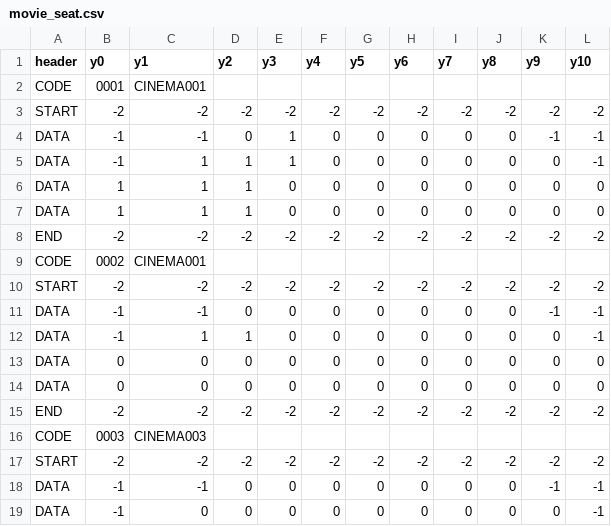
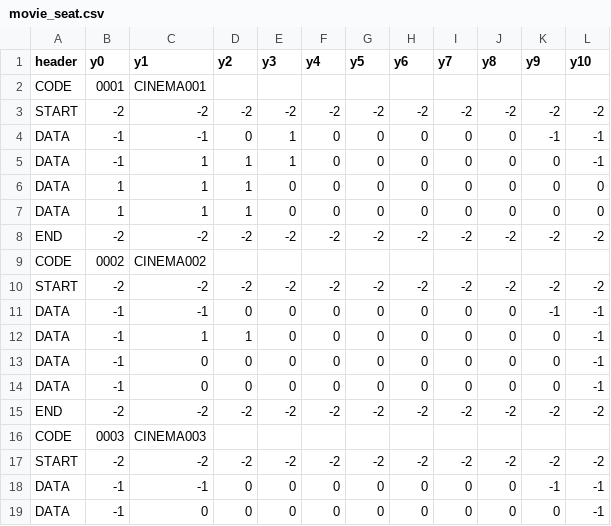
Before and after one commit to Kaboom6969/movie_booking_system, a CSV file: main_program/Data/movie_seat.csv, drawn as a sheet; only a part is shown.

Commit message:
- sync data

```diff
--- a/main_program/Data/movie_seat.csv
+++ b/main_program/Data/movie_seat.csv
@@ -8,3 +8,3 @@ DATA,1,1,1,0,0,0,0,0,0,0,0
 END,-2,-2,-2,-2,-2,-2,-2,-2,-2,-2,-2
-CODE,0002,CINEMA001,,,,,,,,,
+CODE,0002,CINEMA002,,,,,,,,,
 START,-2,-2,-2,-2,-2,-2,-2,-2,-2,-2,-2
@@ -12,4 +12,4 @@ DATA,-1,-1,0,0,0,0,0,0,0,-1,-1
 DATA,-1,1,1,0,0,0,0,0,0,0,-1
-DATA,0,0,0,0,0,0,0,0,0,0,0
-DATA,0,0,0,0,0,0,0,0,0,0,0
+DATA,-1,0,0,0,0,0,0,0,0,0,-1
+DATA,-1,0,0,0,0,0,0,0,0,0,-1
 END,-2,-2,-2,-2,-2,-2,-2,-2,-2,-2,-2
```
Also changed, not shown: main_program/Data/cinema_device_list.csv, main_program/Data/movie_list.csv, 1 other file.
